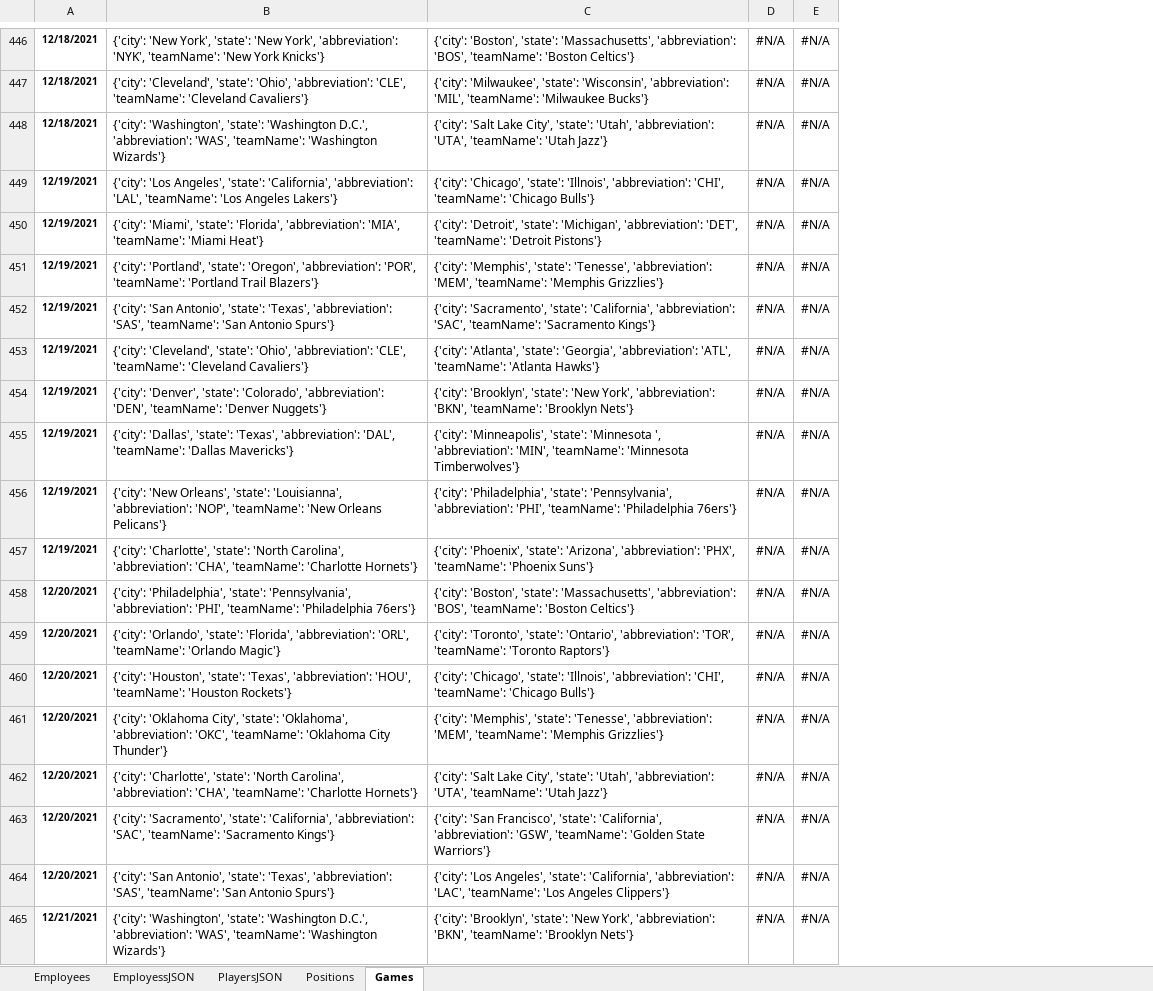
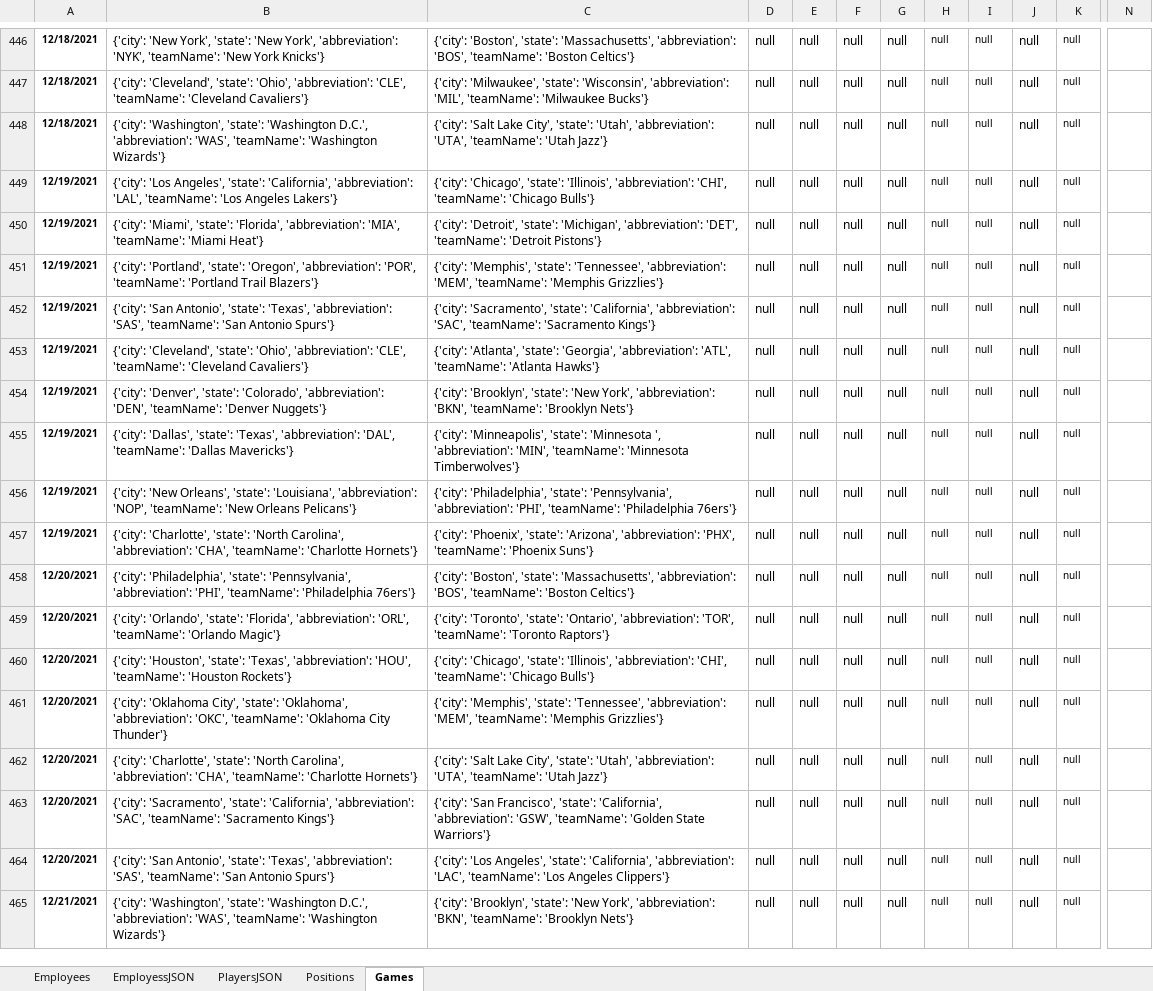
Before and after one commit to michaelchang106/nbaDatabaseMongoRedis, an Excel workbook: data/dataHelpers/TableBuilderHelper.xlsx, sheet Games, drawn as a sheet; only a part is shown, gaps mark what is left out; values as stored, in another font and other column widths than the file's, no borders; removed rows and columns are numbered as before the commit, all else as after; the diff covers the shown part only; the diff names each change by its address in the sheet, - before the commit and + after, or states it on an @@ line.

Commit message:
changed the Games JSON and excel data helper

```diff
--- a/data/dataHelpers/TableBuilderHelper.xlsx (sheet Games)
+++ b/data/dataHelpers/TableBuilderHelper.xlsx (sheet Games)
-column D, rows 446-465: all #N/A
-column E, rows 446-465: all #N/A
+column D, rows 446-465: all null
+column E, rows 446-465: all null
+column F, rows 446-465: all null
+column G, rows 446-465: all null
+column H, rows 446-465: all null
+column I, rows 446-465: all null
+column J, rows 446-465: all null
+column K, rows 446-465: all null
+column N, empty
-C449: …'Chicago', 'state': 'Illnois', 'abbreviation': 'CHI',…
+C449: …'Chicago', 'state': 'Illinois', 'abbreviation': 'CHI',…
-C451: …'Memphis', 'state': 'Tenesse', 'abbreviation': 'MEM',…
+C451: …'Memphis', 'state': 'Tennessee', 'abbreviation': 'MEM',…
-B456: …Orleans', 'state': 'Louisianna', 'abbreviation': 'NOP',…
+B456: …Orleans', 'state': 'Louisiana', 'abbreviation': 'NOP',…
-C460: …'Chicago', 'state': 'Illnois', 'abbreviation': 'CHI',…
+C460: …'Chicago', 'state': 'Illinois', 'abbreviation': 'CHI',…
-C461: …'Memphis', 'state': 'Tenesse', 'abbreviation': 'MEM',…
+C461: …'Memphis', 'state': 'Tennessee', 'abbreviation': 'MEM',…
```
Also changed, not shown: 328 edited cells elsewhere in this sheet, formulas that keep their value, 6 other files.
